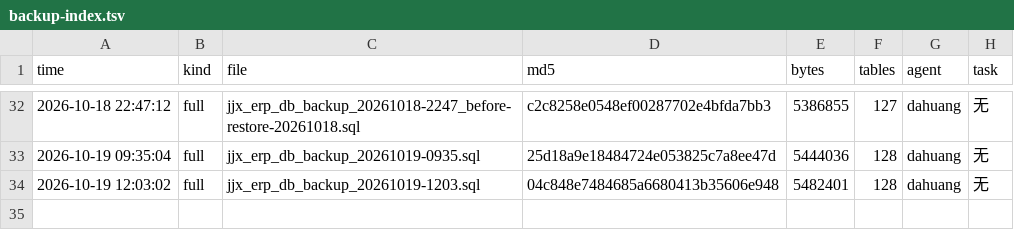
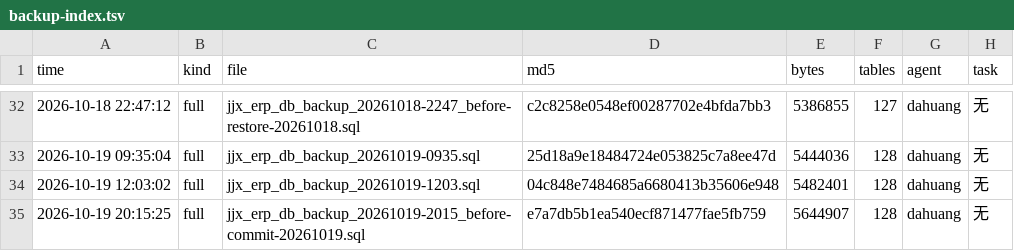
Before and after one commit to HelloLeoLyn/jjx, a TSV file: jjx-docs/sql/backups/backup-index.tsv, drawn as a sheet; only a part is shown, gaps mark what is left out.

```diff
--- a/jjx-docs/sql/backups/backup-index.tsv
+++ b/jjx-docs/sql/backups/backup-index.tsv
@@ -34 +34,2 @@ time	kind	file	md5	bytes	tables	agent	task
 2026-10-19 12:03:02	full	jjx_erp_db_backup_20261019-1203.sql	04c848e7484685a6680413b35606e948	5482401	128	dahuang	无
+2026-10-19 20:15:25	full	jjx_erp_db_backup_20261019-2015_before-commit-20261019.sql	e7a7db5b1ea540ecf871477fae5fb759	5644907	128	dahuang	无
```
Also changed, not shown: 6 other files.
